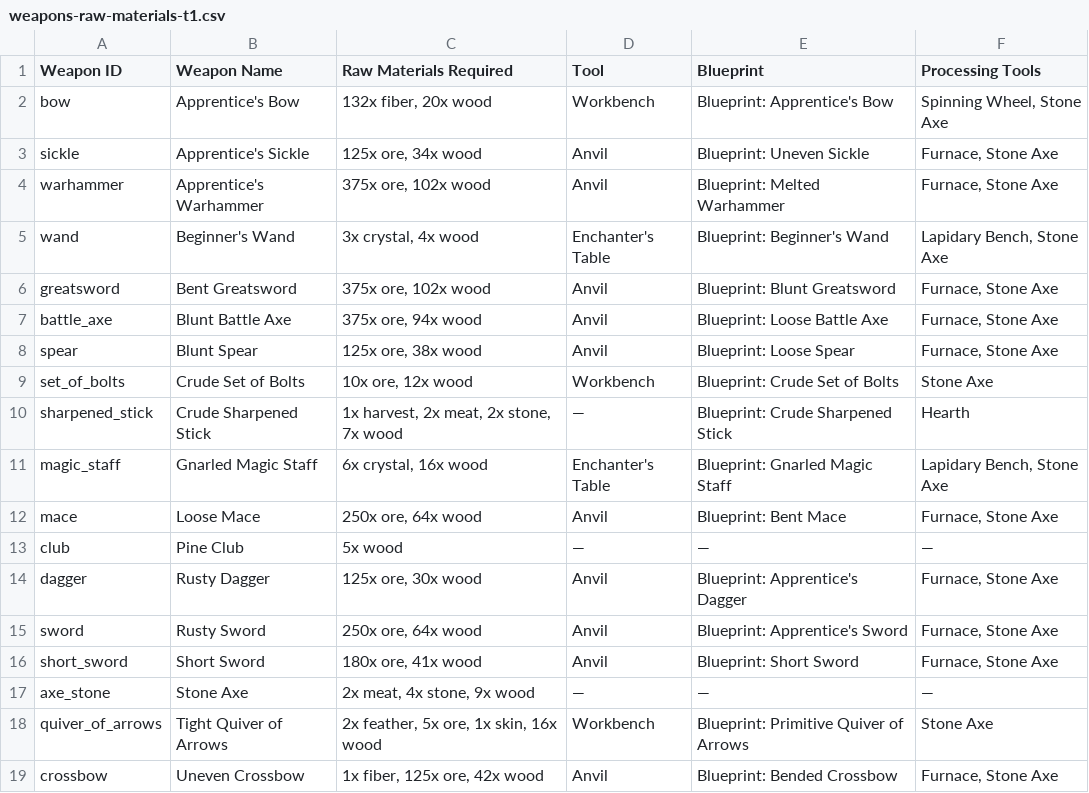
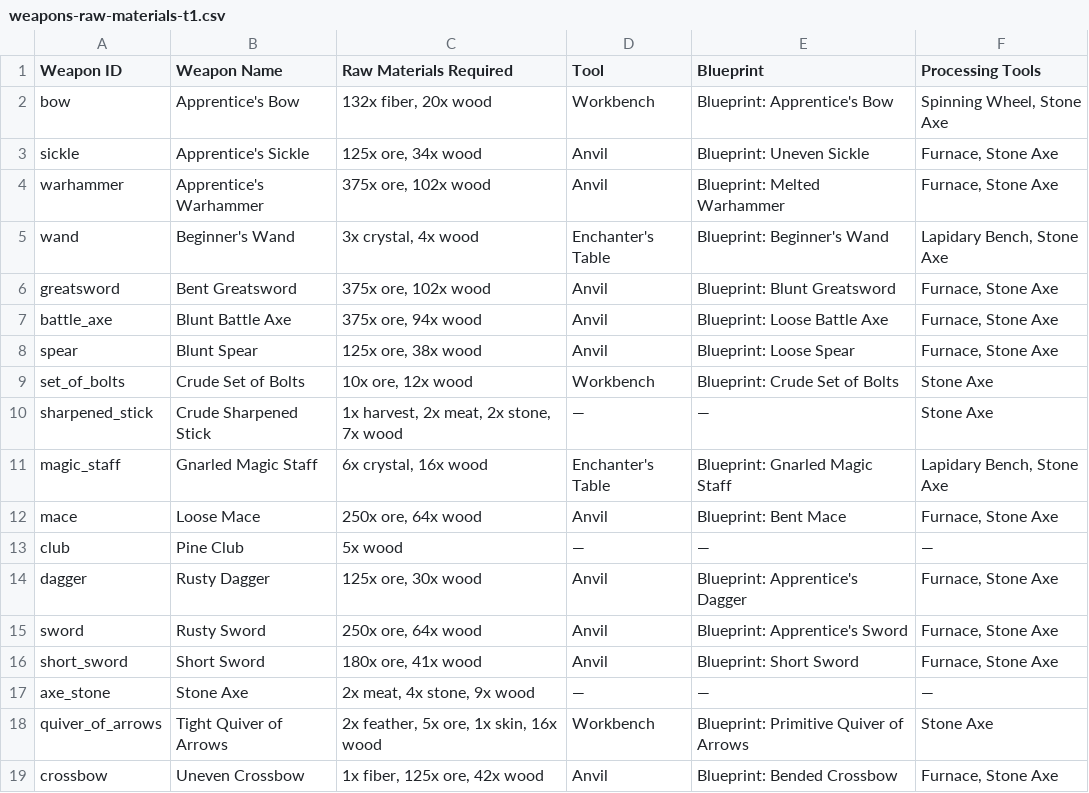
Before and after one commit to retro-ai-forge/TheWudlands-App, a CSV file: public/data/weapons-raw-materials-t1.csv, drawn as a sheet.

```diff
--- a/public/data/weapons-raw-materials-t1.csv
+++ b/public/data/weapons-raw-materials-t1.csv
@@ -9,3 +9,3 @@ spear,Blunt Spear,"125x ore, 38x wood",Anvil,Blueprint: Loose Spear,"Furnace, St
 set_of_bolts,Crude Set of Bolts,"10x ore, 12x wood",Workbench,Blueprint: Crude Set of Bolts,Stone Axe
-sharpened_stick,Crude Sharpened Stick,"1x harvest, 2x meat, 2x stone, 7x wood",—,Blueprint: Crude Sharpened Stick,Hearth
+sharpened_stick,Crude Sharpened Stick,"1x harvest, 2x meat, 2x stone, 7x wood",—,—,Stone Axe
 magic_staff,Gnarled Magic Staff,"6x crystal, 16x wood",Enchanter's Table,Blueprint: Gnarled Magic Staff,"Lapidary Bench, Stone Axe"
```
Also changed, not shown: 9 other files.
